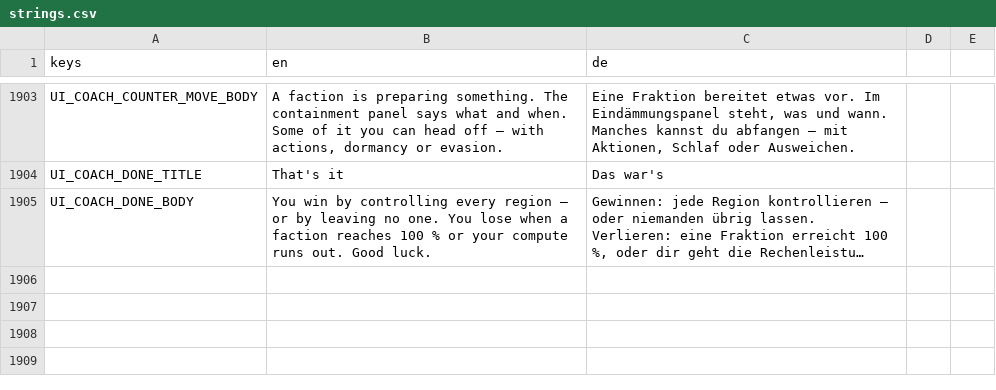
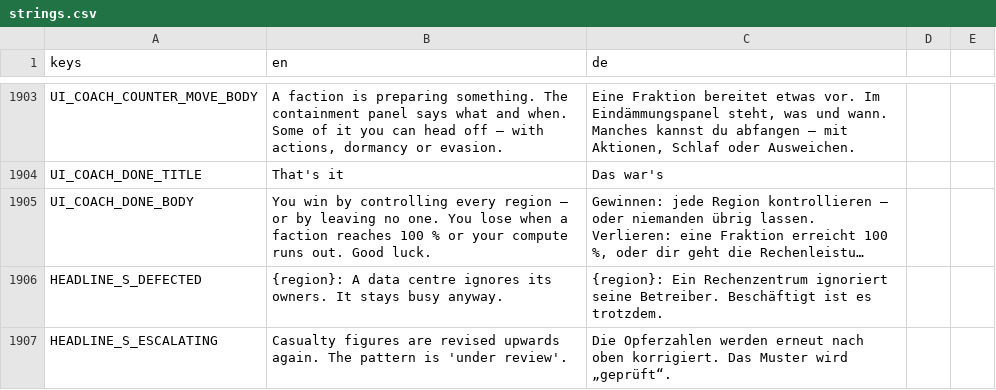
Before and after one commit to DenRakEiw/Doomsday, a CSV file: data/loc/strings.csv, drawn as a sheet; only a part is shown, gaps mark what is left out; long unchanged cells end in …; the diff names each change by its address in the sheet, - before the commit and + after, or states it on an @@ line.

```diff
--- a/data/loc/strings.csv
+++ b/data/loc/strings.csv
+row 1906: HEADLINE_S_DEFECTED | {region}: A data centre ignores its owners. It stays busy anyway. | {region}: Ein Rechenzentrum ignoriert seine Betreiber. Beschäftigt ist es trotzdem.
+row 1907: HEADLINE_S_ESCALATING | Casualty figures are revised upwards again. The pattern is 'under review'. | Die Opferzahlen werden erneut nach oben korrigiert. Das Muster wird „geprüft“.
```
Also changed, not shown: 35 other files.
